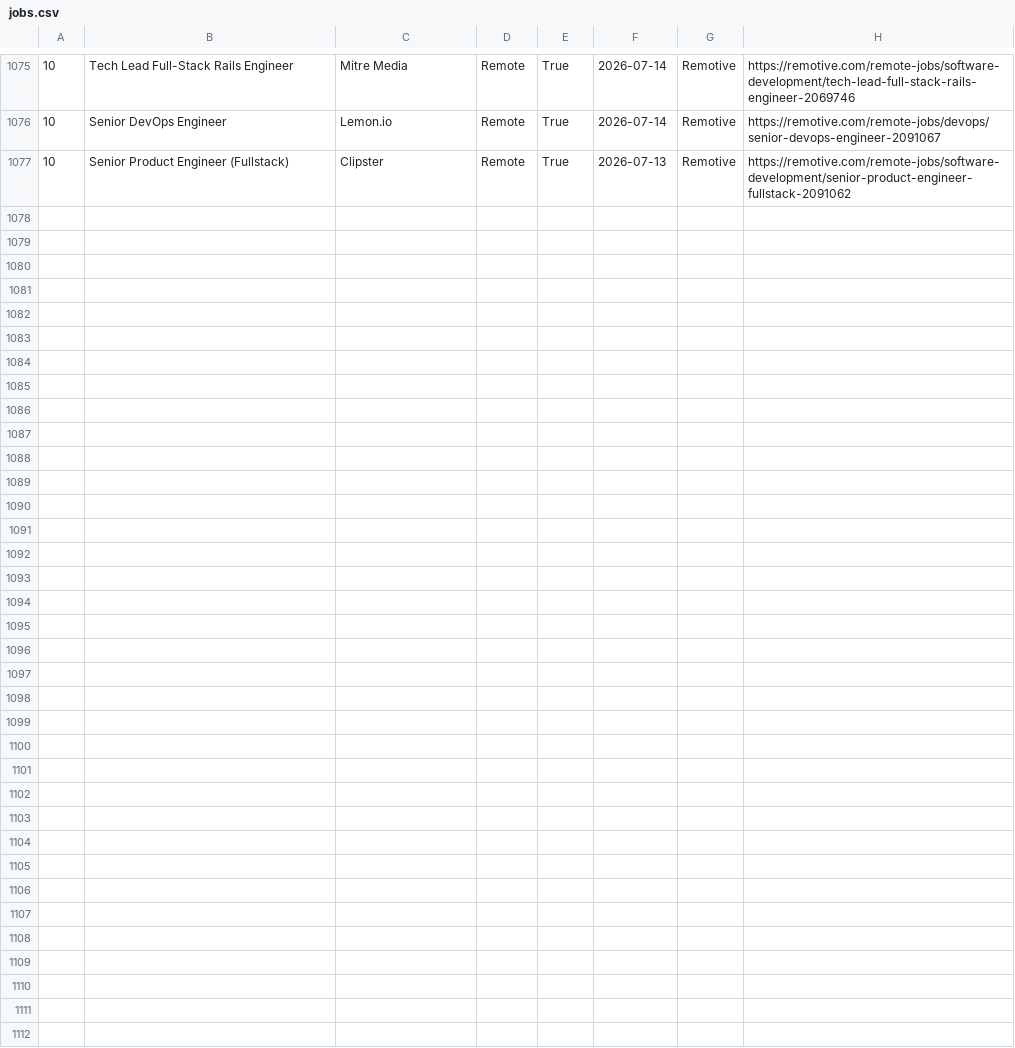
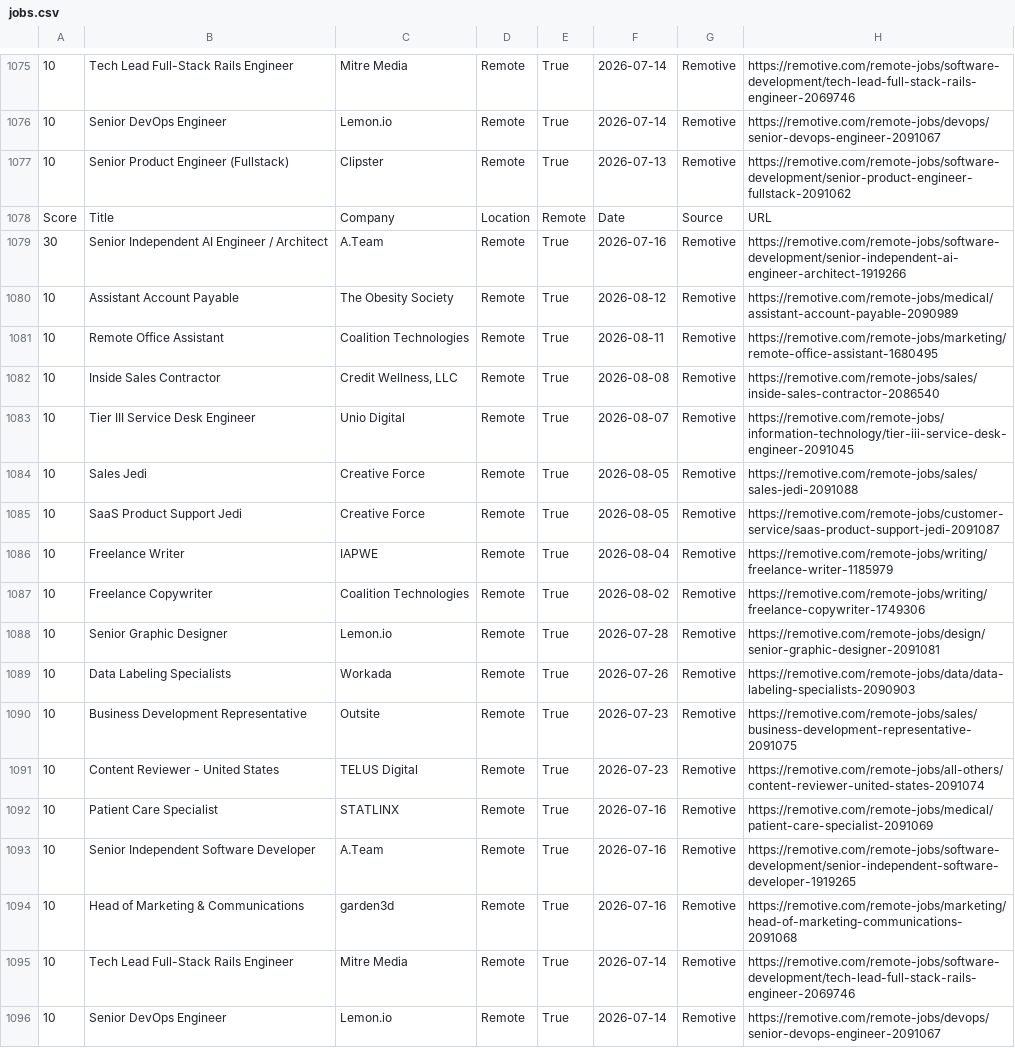
Before and after one commit to hamedmit/JobScraper, a CSV file: output/reports/jobs.csv, drawn as a sheet; only a part is shown, gaps mark what is left out; the diff names each change by its address in the sheet, - before the commit and + after, or states it on an @@ line.

```diff
--- a/output/reports/jobs.csv
+++ b/output/reports/jobs.csv
+row 1078: Score | Title | Company | Location | Remote | Date | Source | URL
+row 1079: 30 | Senior Independent AI Engineer / Architect | A.Team | Remote | True | 2026-07-16 | Remotive | https://remotive.com/remote-jobs/software-development/senior-independent-ai-engineer-architect-1919266
+row 1080: 10 | Assistant Account Payable | The Obesity Society | Remote | True | 2026-08-12 | Remotive | https://remotive.com/remote-jobs/medical/assistant-account-payable-2090989
+row 1081: 10 | Remote Office Assistant | Coalition Technologies | Remote | True | 2026-08-11 | Remotive | https://remotive.com/remote-jobs/marketing/remote-office-assistant-1680495
+row 1082: 10 | Inside Sales Contractor | Credit Wellness, LLC | Remote | True | 2026-08-08 | Remotive | https://remotive.com/remote-jobs/sales/inside-sales-contractor-2086540
+row 1083: 10 | Tier III Service Desk Engineer | Unio Digital | Remote | True | 2026-08-07 | Remotive | https://remotive.com/remote-jobs/information-technology/tier-iii-service-desk-engineer-2091045
+row 1084: 10 | Sales Jedi | Creative Force | Remote | True | 2026-08-05 | Remotive | https://remotive.com/remote-jobs/sales/sales-jedi-2091088
+row 1085: 10 | SaaS Product Support Jedi | Creative Force | Remote | True | 2026-08-05 | Remotive | https://remotive.com/remote-jobs/customer-service/saas-product-support-jedi-2091087
+row 1086: 10 | Freelance Writer | IAPWE | Remote | True | 2026-08-04 | Remotive | https://remotive.com/remote-jobs/writing/freelance-writer-1185979
+row 1087: 10 | Freelance Copywriter | Coalition Technologies | Remote | True | 2026-08-02 | Remotive | https://remotive.com/remote-jobs/writing/freelance-copywriter-1749306
+row 1088: 10 | Senior Graphic Designer | Lemon.io | Remote | True | 2026-07-28 | Remotive | https://remotive.com/remote-jobs/design/senior-graphic-designer-2091081
+row 1089: 10 | Data Labeling Specialists | Workada | Remote | True | 2026-07-26 | Remotive | https://remotive.com/remote-jobs/data/data-labeling-specialists-2090903
+row 1090: 10 | Business Development Representative | Outsite | Remote | True | 2026-07-23 | Remotive | https://remotive.com/remote-jobs/sales/business-development-representative-2091075
+row 1091: 10 | Content Reviewer - United States | TELUS Digital | Remote | True | 2026-07-23 | Remotive | https://remotive.com/remote-jobs/all-others/content-reviewer-united-states-2091074
+row 1092: 10 | Patient Care Specialist | STATLINX | Remote | True | 2026-07-16 | Remotive | https://remotive.com/remote-jobs/medical/patient-care-specialist-2091069
+row 1093: 10 | Senior Independent Software Developer | A.Team | Remote | True | 2026-07-16 | Remotive | https://remotive.com/remote-jobs/software-development/senior-independent-software-developer-1919265
+row 1094: 10 | Head of Marketing & Communications | garden3d | Remote | True | 2026-07-16 | Remotive | https://remotive.com/remote-jobs/marketing/head-of-marketing-communications-2091068
+row 1095: 10 | Tech Lead Full-Stack Rails Engineer | Mitre Media | Remote | True | 2026-07-14 | Remotive | https://remotive.com/remote-jobs/software-development/tech-lead-full-stack-rails-engineer-2069746
+row 1096: 10 | Senior DevOps Engineer | Lemon.io | Remote | True | 2026-07-14 | Remotive | https://remotive.com/remote-jobs/devops/senior-devops-engineer-2091067
```
Also changed, not shown: output/reports/run_history.csv.
